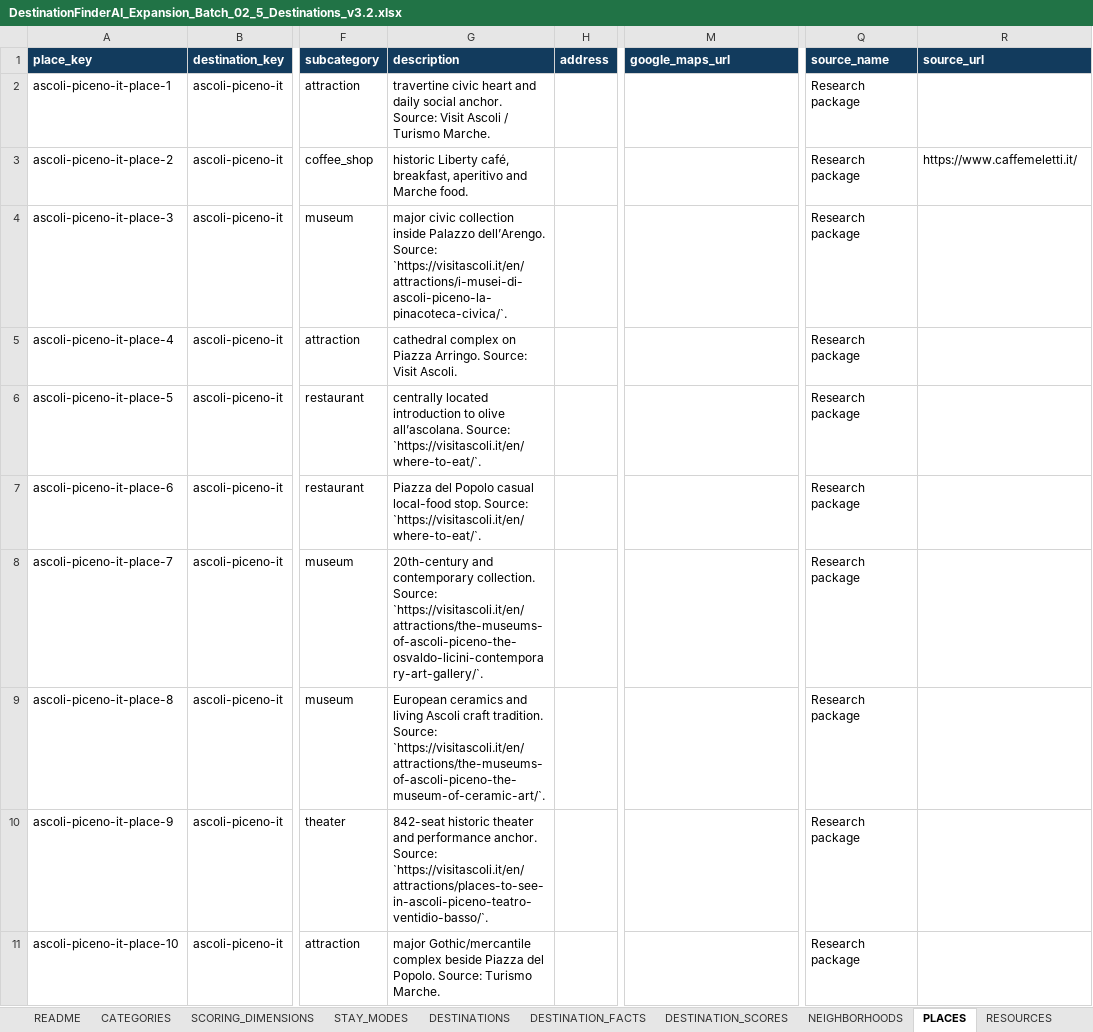
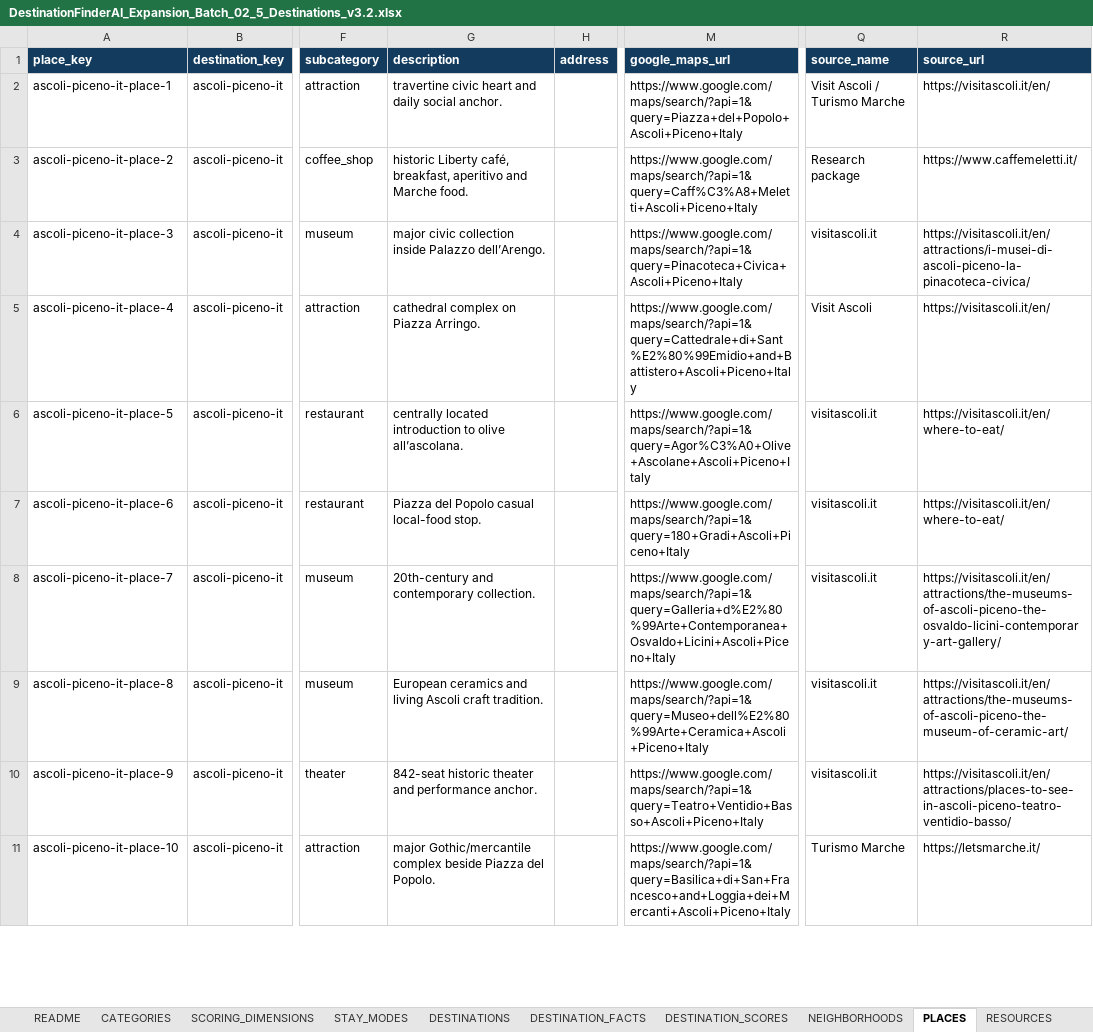
Before and after one commit to cdardano21/horizon-atlas-v2, an Excel workbook: data/DestinationFinderAI_Expansion_Batch_02_5_Destinations_v3.2.xlsx, sheet PLACES, drawn as a sheet; only a part is shown, gaps mark what is left out; values as stored, in another font and other column widths than the file's, no borders; the diff covers the shown part only; the diff names each change by its address in the sheet, - before the commit and + after, or states it on an @@ line.

```diff
--- a/data/DestinationFinderAI_Expansion_Batch_02_5_Destinations_v3.2.xlsx (sheet PLACES)
+++ b/data/DestinationFinderAI_Expansion_Batch_02_5_Destinations_v3.2.xlsx (sheet PLACES)
-G2 (description): …social anchor. Source: Visit Ascoli / Turismo Marche.
+G2 (description): …social anchor.
-M2 (google_maps_url): (empty)
+M2 (google_maps_url): https://www.google.com/maps/search/?api=1&query=Piazza+del+Popolo+Ascoli+Piceno+Italy
-Q2 (source_name): Research package
+Q2 (source_name): Visit Ascoli / Turismo Marche
-R2 (source_url): (empty)
+R2 (source_url): https://visitascoli.it/en/
-M3 (google_maps_url): (empty)
+M3 (google_maps_url): https://www.google.com/maps/search/?api=1&query=Caff%C3%A8+Meletti+Ascoli+Piceno+Italy
-G4 (description): …Palazzo dell’Arengo. Source: `https://visitascoli.it/en/attractions/i-musei-di-ascoli-piceno-la-pinacoteca-civica/`.
+G4 (description): …Palazzo dell’Arengo.
-M4 (google_maps_url): (empty)
+M4 (google_maps_url): https://www.google.com/maps/search/?api=1&query=Pinacoteca+Civica+Ascoli+Piceno+Italy
-Q4 (source_name): Research package
+Q4 (source_name): visitascoli.it
-R4 (source_url): (empty)
+R4 (source_url): https://visitascoli.it/en/attractions/i-musei-di-ascoli-piceno-la-pinacoteca-civica/
-G5 (description): …Piazza Arringo. Source: Visit Ascoli.
+G5 (description): …Piazza Arringo.
-M5 (google_maps_url): (empty)
+M5 (google_maps_url): https://www.google.com/maps/search/?api=1&query=Cattedrale+di+Sant%E2%80%99Emidio+and+Battistero+Ascoli+Piceno+Italy
-Q5 (source_name): Research package
+Q5 (source_name): Visit Ascoli
-R5 (source_url): (empty)
+R5 (source_url): https://visitascoli.it/en/
-G6 (description): …olive all’ascolana. Source: `https://visitascoli.it/en/where-to-eat/`.
+G6 (description): …olive all’ascolana.
-M6 (google_maps_url): (empty)
+M6 (google_maps_url): https://www.google.com/maps/search/?api=1&query=Agor%C3%A0+Olive+Ascolane+Ascoli+Piceno+Italy
-Q6:Q10 (source_name): Research package
+Q6:Q10 (source_name): visitascoli.it
-R6:R7 (source_url): (empty)
+R6:R7 (source_url): https://visitascoli.it/en/where-to-eat/
-G7 (description): …local-food stop. Source: `https://visitascoli.it/en/where-to-eat/`.
+G7 (description): …local-food stop.
-M7 (google_maps_url): (empty)
+M7 (google_maps_url): https://www.google.com/maps/search/?api=1&query=180+Gradi+Ascoli+Piceno+Italy
-G8 (description): …contemporary collection. Source: `https://visitascoli.it/en/attractions/the-museums-of-ascoli-piceno-the-osvaldo-licini-contemporary-art-gallery/`.
+G8 (description): …contemporary collection.
-M8 (google_maps_url): (empty)
+M8 (google_maps_url): https://www.google.com/maps/search/?api=1&query=Galleria+d%E2%80%99Arte+Contemporanea+Osvaldo+Licini+Ascoli+Piceno+Italy
-R8 (source_url): (empty)
+R8 (source_url): https://visitascoli.it/en/attractions/the-museums-of-ascoli-piceno-the-osvaldo-licini-contemporary-art-gallery/
-G9 (description): …craft tradition. Source: `https://visitascoli.it/en/attractions/the-museums-of-ascoli-piceno-the-museum-of-ceramic-art/`.
+G9 (description): …craft tradition.
-M9 (google_maps_url): (empty)
+M9 (google_maps_url): https://www.google.com/maps/search/?api=1&query=Museo+dell%E2%80%99Arte+Ceramica+Ascoli+Piceno+Italy
-R9 (source_url): (empty)
+R9 (source_url): https://visitascoli.it/en/attractions/the-museums-of-ascoli-piceno-the-museum-of-ceramic-art/
-G10 (description): …performance anchor. Source: `https://visitascoli.it/en/attractions/places-to-see-in-ascoli-piceno-teatro-ventidio-basso/`.
+G10 (description): …performance anchor.
-M10 (google_maps_url): (empty)
+M10 (google_maps_url): https://www.google.com/maps/search/?api=1&query=Teatro+Ventidio+Basso+Ascoli+Piceno+Italy
-R10 (source_url): (empty)
+R10 (source_url): https://visitascoli.it/en/attractions/places-to-see-in-ascoli-piceno-teatro-ventidio-basso/
-G11 (description): …del Popolo. Source: Turismo Marche.
+G11 (description): …del Popolo.
-M11 (google_maps_url): (empty)
+M11 (google_maps_url): https://www.google.com/maps/search/?api=1&query=Basilica+di+San+Francesco+and+Loggia+dei+Mercanti+Ascoli+Piceno+Italy
-Q11 (source_name): Research package
+Q11 (source_name): Turismo Marche
-R11 (source_url): (empty)
+R11 (source_url): https://letsmarche.it/
```
Also changed, not shown: 121 edited cells elsewhere in this sheet, sheet NEIGHBORHOODS, 2 other files.
